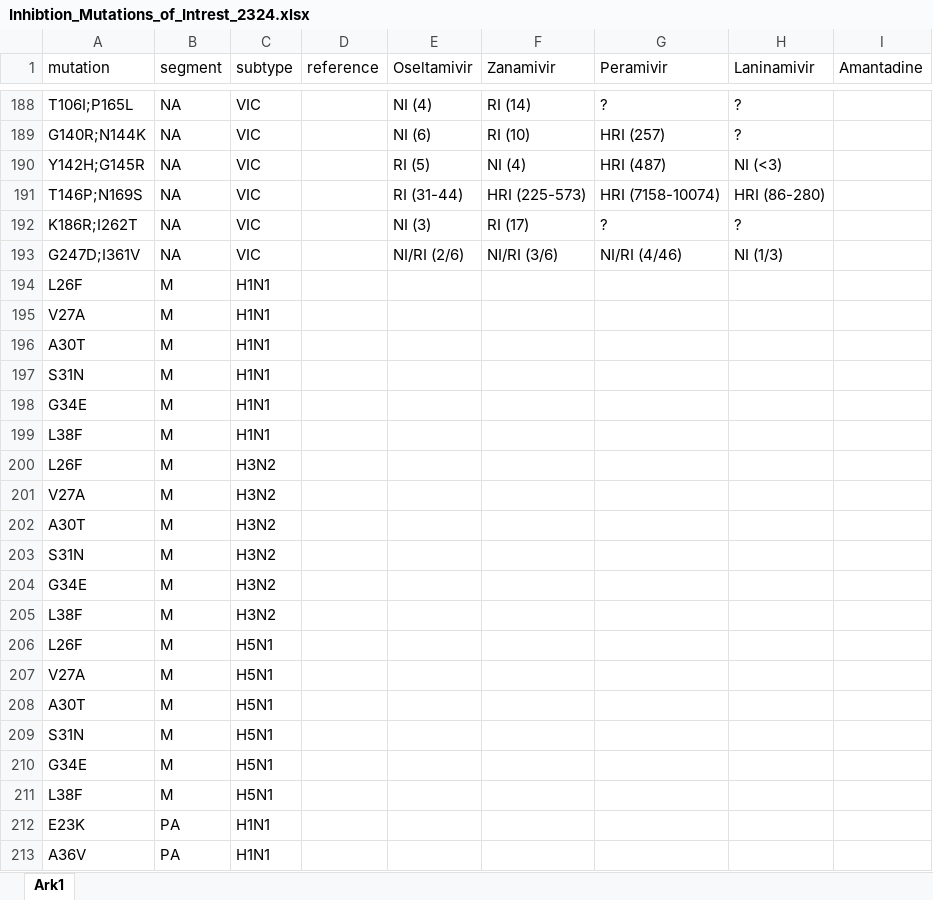
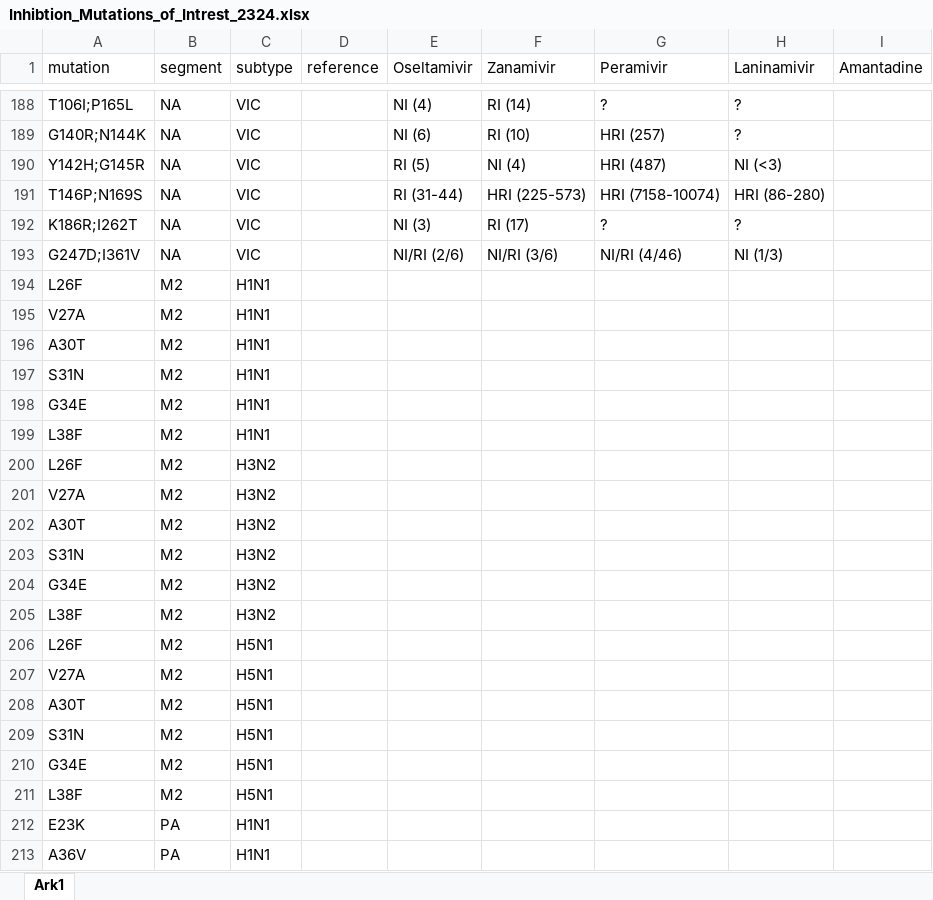
Before and after one commit to RasmusKoRiis/nf-core-fluseq, an Excel workbook: assets/Inhibtion_Mutations_of_Intrest_2324.xlsx, sheet Ark1, drawn as a sheet; only a part is shown, gaps mark what is left out; values as stored, in another font and other column widths than the file's, no borders; the diff names each change by its address in the sheet, - before the commit and + after, or states it on an @@ line.

```diff
--- a/assets/Inhibtion_Mutations_of_Intrest_2324.xlsx (sheet Ark1)
+++ b/assets/Inhibtion_Mutations_of_Intrest_2324.xlsx (sheet Ark1)
-B194:B211 (segment): M
+B194:B211 (segment): M2
```
Also changed, not shown: 31 other files.
